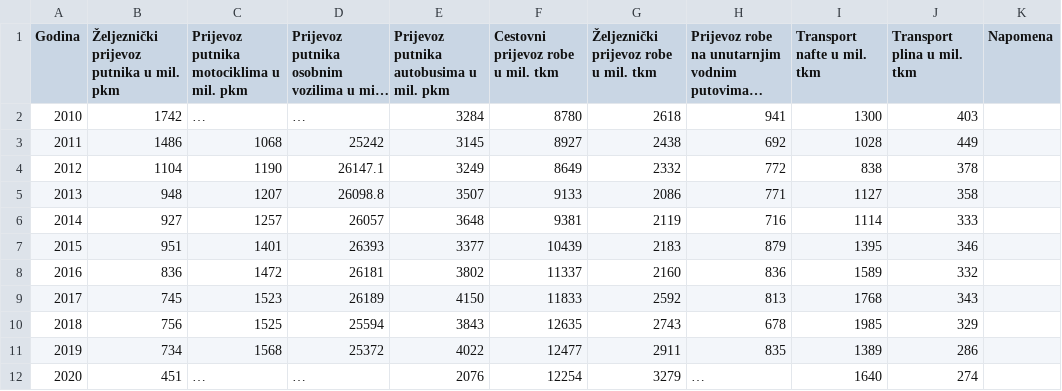
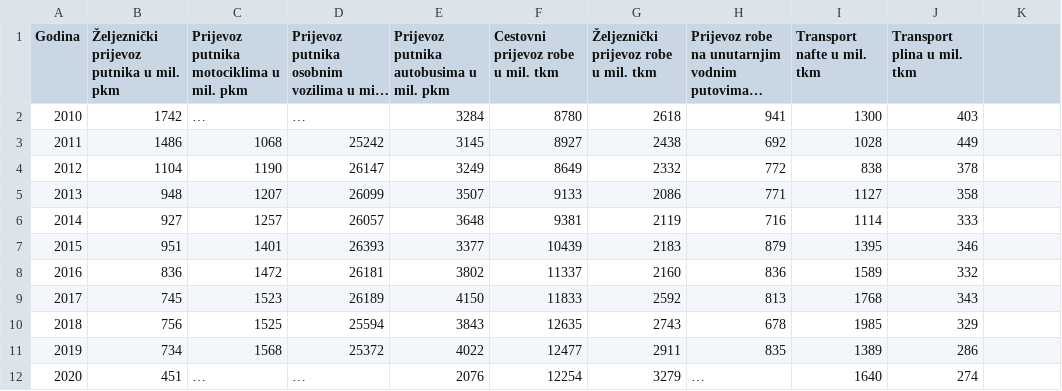
Before and after one commit to CroatianBureauOfStatistics/sdg-indicators, a CSV file: data/indicator_9-1-2.csv, drawn as a sheet; long unchanged cells end in …; the diff names each change by its address in the sheet, - before the commit and + after, or states it on an @@ line.

```diff
--- a/data/indicator_9-1-2.csv
+++ b/data/indicator_9-1-2.csv
-K1: Napomena
+K1: (empty)
-D4: 26147.1
+D4: 26147
-D5: 26098.8
+D5: 26099
```
Also changed, not shown: data/indicator_17-1-1.csv, data/indicator_3-2-2.csv, 40 other files.
